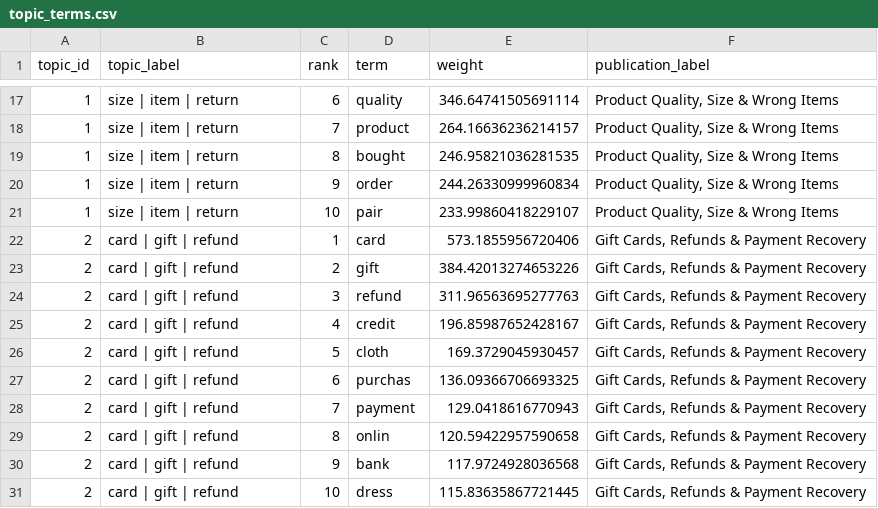
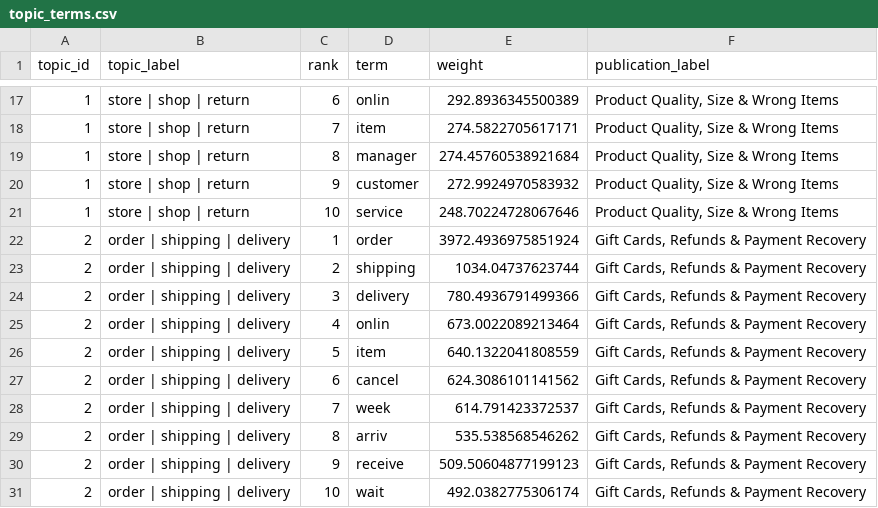
Before and after one commit to khaledaibrahim/fast-fashion-negative-engagement-study, a CSV file: outputs/tables/topic_terms.csv, drawn as a sheet; only a part is shown, gaps mark what is left out; the diff covers the shown part only.

```diff
--- a/outputs/tables/topic_terms.csv
+++ b/outputs/tables/topic_terms.csv
@@ -17,15 +17,15 @@ topic_id,topic_label,rank,term,weight,publication_label
-1,size | item | return,6,quality,346.64741505691114,"Product Quality, Size & Wrong Items"
-1,size | item | return,7,product,264.16636236214157,"Product Quality, Size & Wrong Items"
-1,size | item | return,8,bought,246.95821036281535,"Product Quality, Size & Wrong Items"
-1,size | item | return,9,order,244.26330999960834,"Product Quality, Size & Wrong Items"
-1,size | item | return,10,pair,233.99860418229107,"Product Quality, Size & Wrong Items"
-2,card | gift | refund,1,card,573.1855956720406,"Gift Cards, Refunds & Payment Recovery"
-2,card | gift | refund,2,gift,384.42013274653226,"Gift Cards, Refunds & Payment Recovery"
-2,card | gift | refund,3,refund,311.96563695277763,"Gift Cards, Refunds & Payment Recovery"
-2,card | gift | refund,4,credit,196.85987652428167,"Gift Cards, Refunds & Payment Recovery"
-2,card | gift | refund,5,cloth,169.3729045930457,"Gift Cards, Refunds & Payment Recovery"
-2,card | gift | refund,6,purchas,136.09366706693325,"Gift Cards, Refunds & Payment Recovery"
-2,card | gift | refund,7,payment,129.0418616770943,"Gift Cards, Refunds & Payment Recovery"
-2,card | gift | refund,8,onlin,120.59422957590658,"Gift Cards, Refunds & Payment Recovery"
-2,card | gift | refund,9,bank,117.9724928036568,"Gift Cards, Refunds & Payment Recovery"
-2,card | gift | refund,10,dress,115.83635867721445,"Gift Cards, Refunds & Payment Recovery"
+1,store | shop | return,6,onlin,292.8936345500389,"Product Quality, Size & Wrong Items"
+1,store | shop | return,7,item,274.5822705617171,"Product Quality, Size & Wrong Items"
+1,store | shop | return,8,manager,274.45760538921684,"Product Quality, Size & Wrong Items"
+1,store | shop | return,9,customer,272.9924970583932,"Product Quality, Size & Wrong Items"
+1,store | shop | return,10,service,248.70224728067646,"Product Quality, Size & Wrong Items"
+2,order | shipping | delivery,1,order,3972.4936975851924,"Gift Cards, Refunds & Payment Recovery"
+2,order | shipping | delivery,2,shipping,1034.04737623744,"Gift Cards, Refunds & Payment Recovery"
+2,order | shipping | delivery,3,delivery,780.4936791499366,"Gift Cards, Refunds & Payment Recovery"
+2,order | shipping | delivery,4,onlin,673.0022089213464,"Gift Cards, Refunds & Payment Recovery"
+2,order | shipping | delivery,5,item,640.1322041808559,"Gift Cards, Refunds & Payment Recovery"
+2,order | shipping | delivery,6,cancel,624.3086101141562,"Gift Cards, Refunds & Payment Recovery"
+2,order | shipping | delivery,7,week,614.791423372537,"Gift Cards, Refunds & Payment Recovery"
+2,order | shipping | delivery,8,arriv,535.538568546262,"Gift Cards, Refunds & Payment Recovery"
+2,order | shipping | delivery,9,receive,509.50604877199123,"Gift Cards, Refunds & Payment Recovery"
+2,order | shipping | delivery,10,wait,492.0382775306174,"Gift Cards, Refunds & Payment Recovery"
```
Also changed, not shown: 134 edited cells elsewhere in this file, outputs/tables/bertopic_distribution_by_brand.csv, outputs/tables/bertopic_info.csv, 15 other files.
